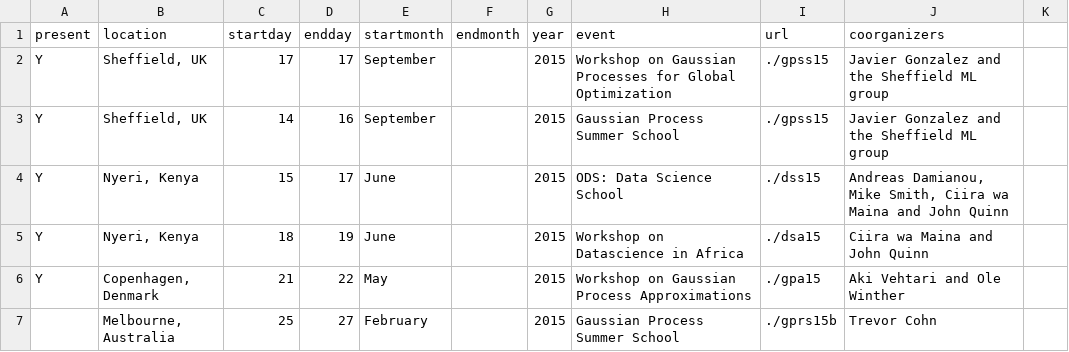
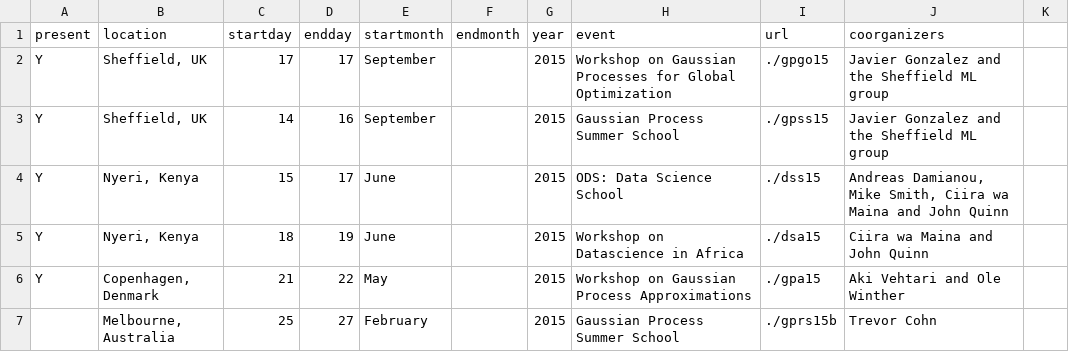
Before and after one commit to gpschool/gpschool.github.io, a CSV file: _data/meetings.csv, drawn as a sheet; only a part is shown.

Commit message:
Fixed link to gpgo15

```diff
--- a/_data/meetings.csv
+++ b/_data/meetings.csv
@@ -1,3 +1,3 @@
 present,location,startday,endday,startmonth,endmonth,year,event,url,coorganizers
-Y,"Sheffield, UK",17,17,September,,2015,"Workshop on Gaussian Processes for Global Optimization",./gpss15,Javier Gonzalez and the Sheffield ML group
+Y,"Sheffield, UK",17,17,September,,2015,"Workshop on Gaussian Processes for Global Optimization",./gpgo15,Javier Gonzalez and the Sheffield ML group
 Y,"Sheffield, UK",14,16,September,,2015,"Gaussian Process Summer School",./gpss15,Javier Gonzalez and the Sheffield ML group
```
